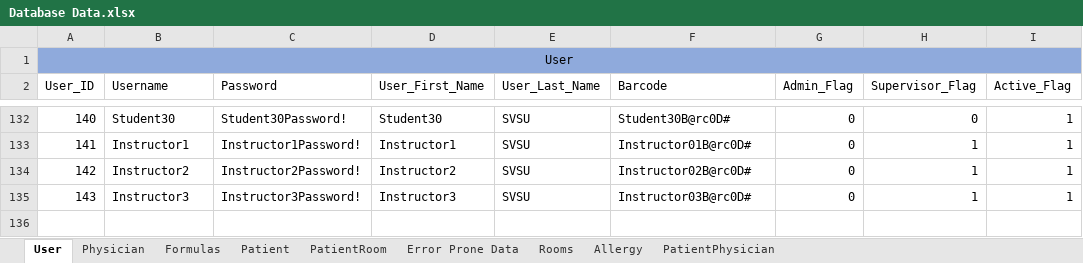
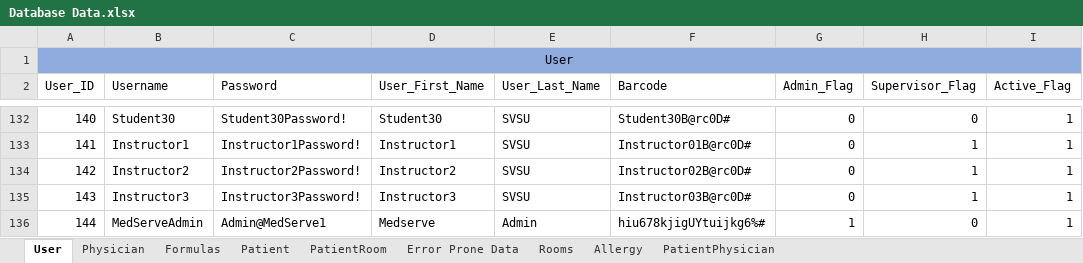
Before and after one commit to atbeasec/CapStoneMedCart_Final, an Excel workbook: Database Data.xlsx, sheet User, drawn as a sheet; only a part is shown, gaps mark what is left out; values as stored, in another font and other column widths than the file's, no borders; the diff names each change by its address in the sheet, - before the commit and + after, or states it on an @@ line.

```diff
--- a/Database Data.xlsx (sheet User)
+++ b/Database Data.xlsx (sheet User)
+row 136: 144 | MedServeAdmin | Admin@MedServe1 | Medserve | Admin | hiu678kjigUYtuijkg6%# | 1 | 0 | 1
```
Also changed, not shown: sheet Formulas.
